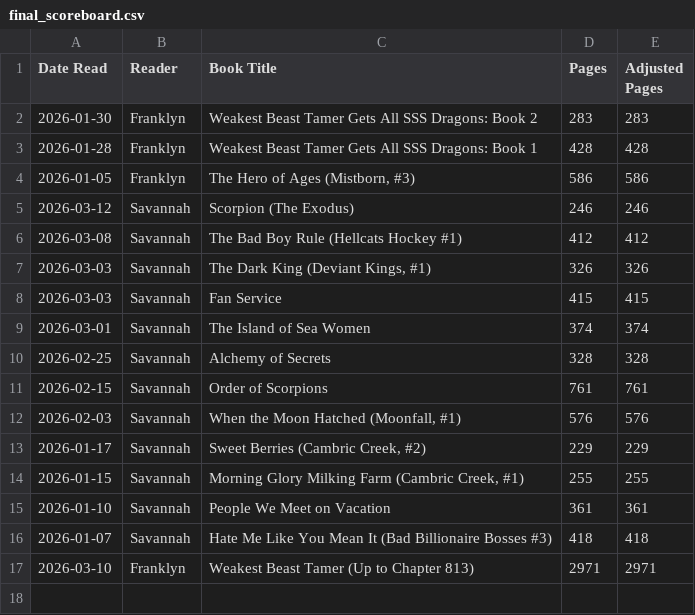
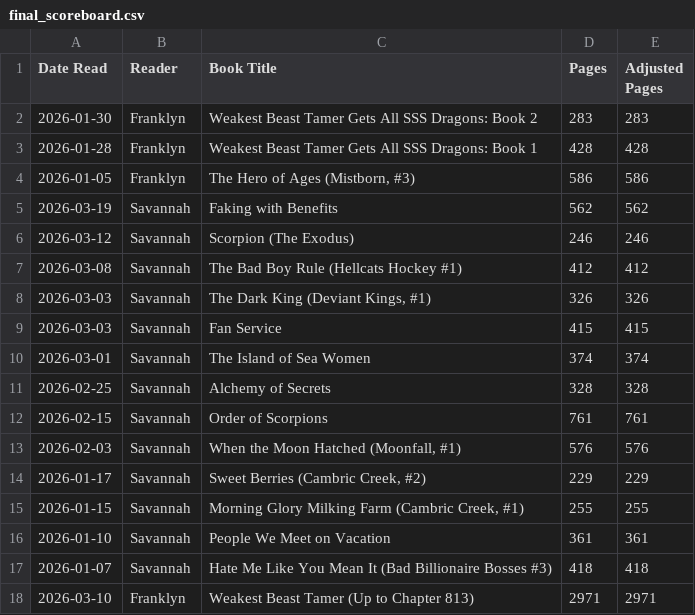
Before and after one commit to delacruzfranklyn93/reading_dashboard, a CSV file: final_scoreboard.csv, drawn as a sheet; the diff names each change by its address in the sheet, - before the commit and + after, or states it on an @@ line.

```diff
--- a/final_scoreboard.csv
+++ b/final_scoreboard.csv
+row 5: 2026-03-19 | Savannah | Faking with Benefits | 562 | 562
```
